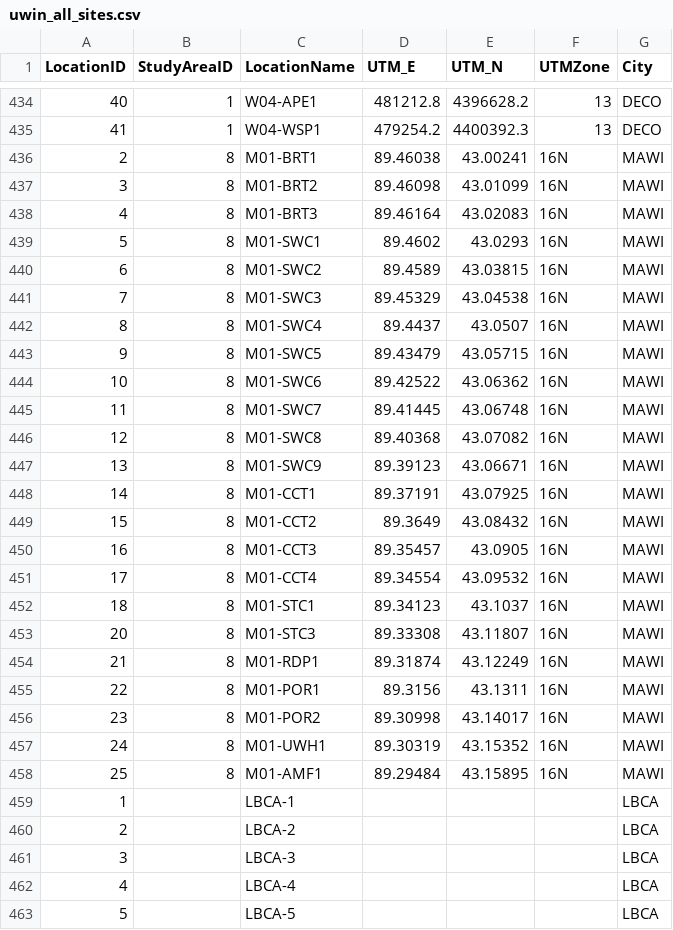
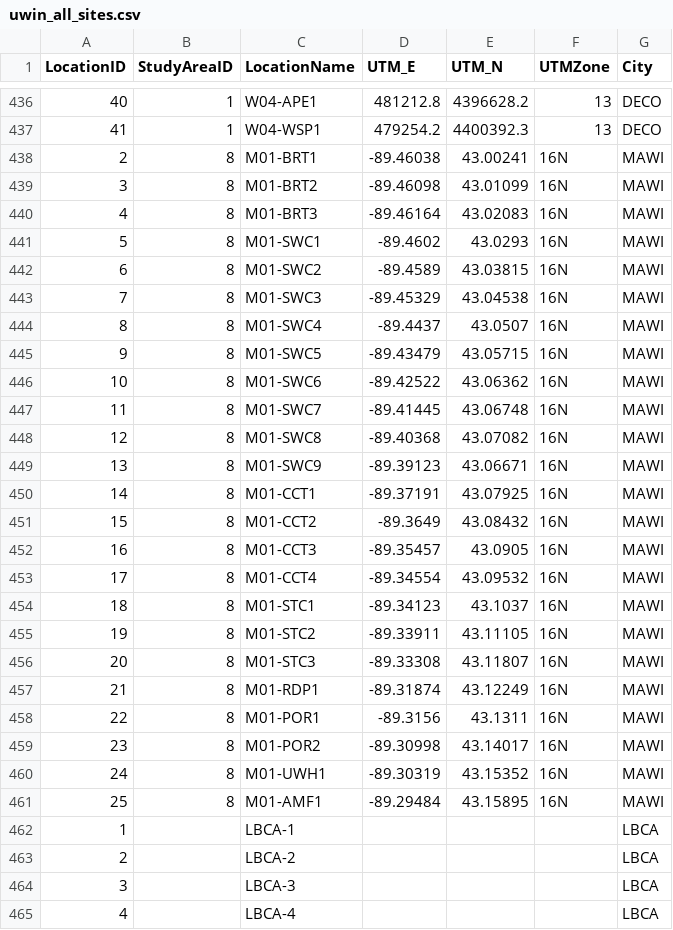
Before and after one commit to mfidino/uwin_ms_2, a CSV file: data/uwin_all_sites.csv, drawn as a sheet; only a part is shown, gaps mark what is left out; the shorter side is filled out with more unchanged rows; the diff covers the shown part only.

```diff
--- a/data/uwin_all_sites.csv
+++ b/data/uwin_all_sites.csv
@@ -435,25 +437,26 @@ LocationID,StudyAreaID,LocationName,UTM_E,UTM_N,UTMZone,City
 41,1,W04-WSP1,479254.2,4400392.3,13,DECO
-2,8,M01-BRT1,89.46038,43.00241,16N,MAWI
-3,8,M01-BRT2,89.46098,43.01099,16N,MAWI
-4,8,M01-BRT3,89.46164,43.02083,16N,MAWI
-5,8,M01-SWC1,89.4602,43.0293,16N,MAWI
-6,8,M01-SWC2,89.4589,43.03815,16N,MAWI
-7,8,M01-SWC3,89.45329,43.04538,16N,MAWI
-8,8,M01-SWC4,89.4437,43.0507,16N,MAWI
-9,8,M01-SWC5,89.43479,43.05715,16N,MAWI
-10,8,M01-SWC6,89.42522,43.06362,16N,MAWI
-11,8,M01-SWC7,89.41445,43.06748,16N,MAWI
-12,8,M01-SWC8,89.40368,43.07082,16N,MAWI
-13,8,M01-SWC9,89.39123,43.06671,16N,MAWI
-14,8,M01-CCT1,89.37191,43.07925,16N,MAWI
-15,8,M01-CCT2,89.3649,43.08432,16N,MAWI
-16,8,M01-CCT3,89.35457,43.0905,16N,MAWI
-17,8,M01-CCT4,89.34554,43.09532,16N,MAWI
-18,8,M01-STC1,89.34123,43.1037,16N,MAWI
-20,8,M01-STC3,89.33308,43.11807,16N,MAWI
-21,8,M01-RDP1,89.31874,43.12249,16N,MAWI
-22,8,M01-POR1,89.3156,43.1311,16N,MAWI
-23,8,M01-POR2,89.30998,43.14017,16N,MAWI
-24,8,M01-UWH1,89.30319,43.15352,16N,MAWI
-25,8,M01-AMF1,89.29484,43.15895,16N,MAWI
+2,8,M01-BRT1,-89.46038,43.00241,16N,MAWI
+3,8,M01-BRT2,-89.46098,43.01099,16N,MAWI
+4,8,M01-BRT3,-89.46164,43.02083,16N,MAWI
+5,8,M01-SWC1,-89.4602,43.0293,16N,MAWI
+6,8,M01-SWC2,-89.4589,43.03815,16N,MAWI
+7,8,M01-SWC3,-89.45329,43.04538,16N,MAWI
+8,8,M01-SWC4,-89.4437,43.0507,16N,MAWI
+9,8,M01-SWC5,-89.43479,43.05715,16N,MAWI
+10,8,M01-SWC6,-89.42522,43.06362,16N,MAWI
+11,8,M01-SWC7,-89.41445,43.06748,16N,MAWI
+12,8,M01-SWC8,-89.40368,43.07082,16N,MAWI
+13,8,M01-SWC9,-89.39123,43.06671,16N,MAWI
+14,8,M01-CCT1,-89.37191,43.07925,16N,MAWI
+15,8,M01-CCT2,-89.3649,43.08432,16N,MAWI
+16,8,M01-CCT3,-89.35457,43.0905,16N,MAWI
+17,8,M01-CCT4,-89.34554,43.09532,16N,MAWI
+18,8,M01-STC1,-89.34123,43.1037,16N,MAWI
+19,8,M01-STC2,-89.33911,43.11105,16N,MAWI
+20,8,M01-STC3,-89.33308,43.11807,16N,MAWI
+21,8,M01-RDP1,-89.31874,43.12249,16N,MAWI
+22,8,M01-POR1,-89.3156,43.1311,16N,MAWI
+23,8,M01-POR2,-89.30998,43.14017,16N,MAWI
+24,8,M01-UWH1,-89.30319,43.15352,16N,MAWI
+25,8,M01-AMF1,-89.29484,43.15895,16N,MAWI
 1,,LBCA-1,,,,LBCA
```
Also changed, not shown: 2 added rows and 2 edited cells elsewhere in this file, data/AUTXcovs.csv, data/ICIAcovs.csv, 12 other files.
